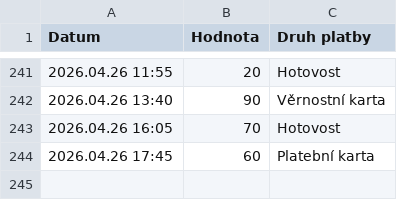
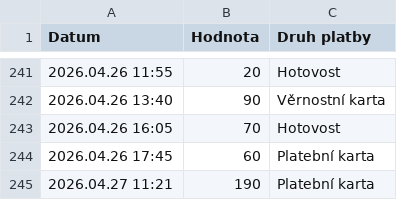
Before and after one commit to jfischer123/Grafana_1, a CSV file: Impulsy_ORCA.csv, drawn as a sheet; only a part is shown, gaps mark what is left out; the diff names each change by its address in the sheet, - before the commit and + after, or states it on an @@ line.

```diff
--- a/Impulsy_ORCA.csv
+++ b/Impulsy_ORCA.csv
+row 245: 2026.04.27 11:21 | 190 | Platební karta
```
